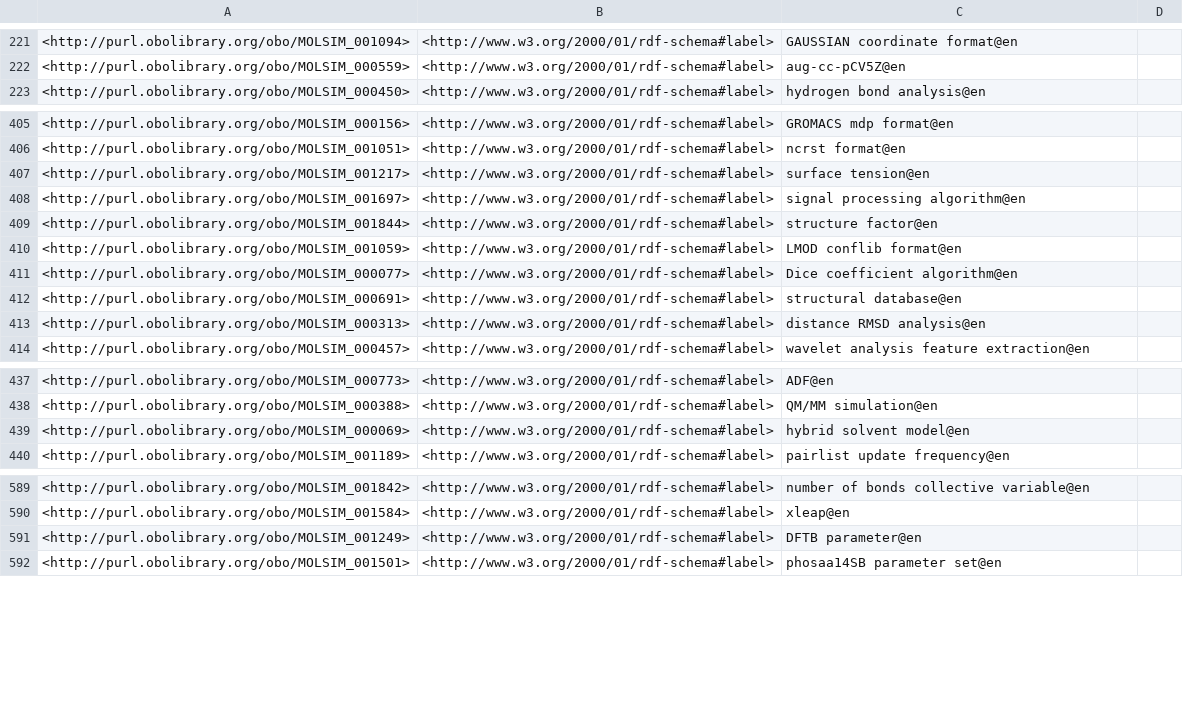
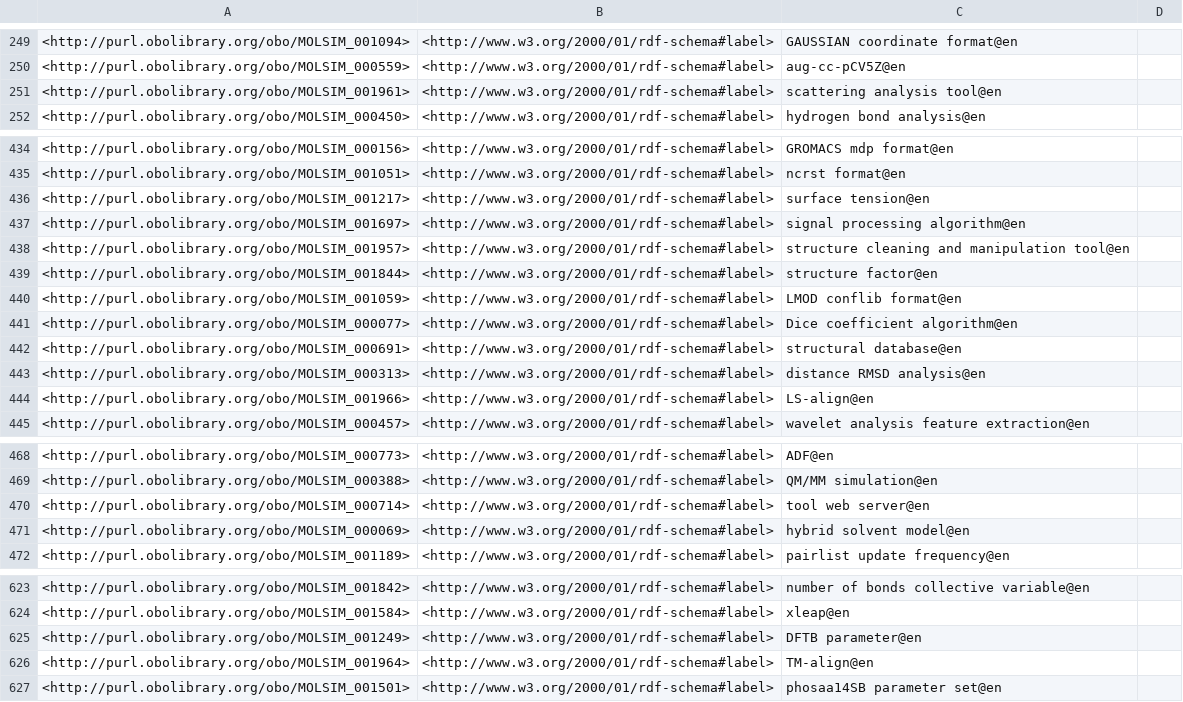
Before and after one commit to CPCLab/molsim-ontology, a TSV file: src/ontology/reports/synonyms.tsv, drawn as a sheet; only a part is shown, gaps mark what is left out; the diff covers the shown part only; the diff names each change by its address in the sheet, - before the commit and + after, or states it on an @@ line.

```diff
--- a/src/ontology/reports/synonyms.tsv
+++ b/src/ontology/reports/synonyms.tsv
+row 251: <http://purl.obolibrary.org/obo/MOLSIM_001961> | <http://www.w3.org/2000/01/rdf-schema#label> | scattering analysis tool@en
+row 438: <http://purl.obolibrary.org/obo/MOLSIM_001957> | <http://www.w3.org/2000/01/rdf-schema#label> | structure cleaning and manipulation tool@en
+row 444: <http://purl.obolibrary.org/obo/MOLSIM_001966> | <http://www.w3.org/2000/01/rdf-schema#label> | LS-align@en
+row 470: <http://purl.obolibrary.org/obo/MOLSIM_000714> | <http://www.w3.org/2000/01/rdf-schema#label> | tool web server@en
+row 626: <http://purl.obolibrary.org/obo/MOLSIM_001964> | <http://www.w3.org/2000/01/rdf-schema#label> | TM-align@en
```
Also changed, not shown: 24 added rows, 1 removed row, 39 moved rows and 2 edited cells elsewhere in this file, src/ontology/reports/edges.tsv, src/ontology/reports/molsim-edit.owl-obo-report.tsv, 18 other files.
